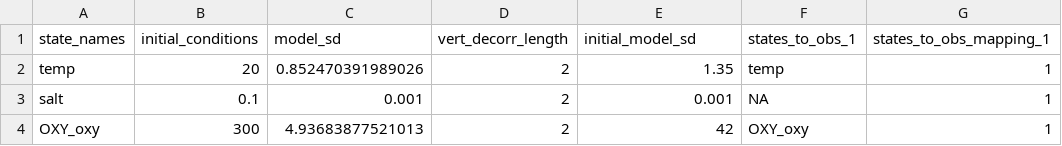
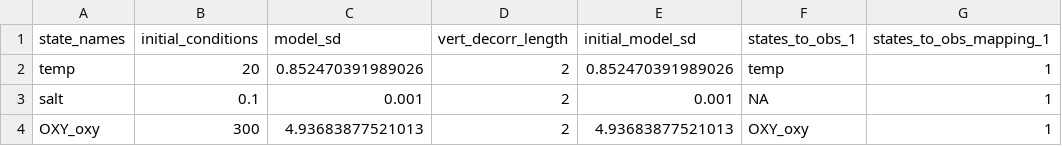
Before and after one commit to wwoelmer/SUNP_fcasts_temp_DO_MS, a CSV file: configuration/UC_analysis/states_config.csv, drawn as a sheet; only a part is shown; the diff names each change by its address in the sheet, - before the commit and + after, or states it on an @@ line.

Commit message:
set model init sd to ar lag1 sd

```diff
--- a/configuration/UC_analysis/states_config.csv
+++ b/configuration/UC_analysis/states_config.csv
-E2 (initial_model_sd): 1.35
+E2 (initial_model_sd): 0.852470391989026
-E4 (initial_model_sd): 42
+E4 (initial_model_sd): 4.93683877521013
```
